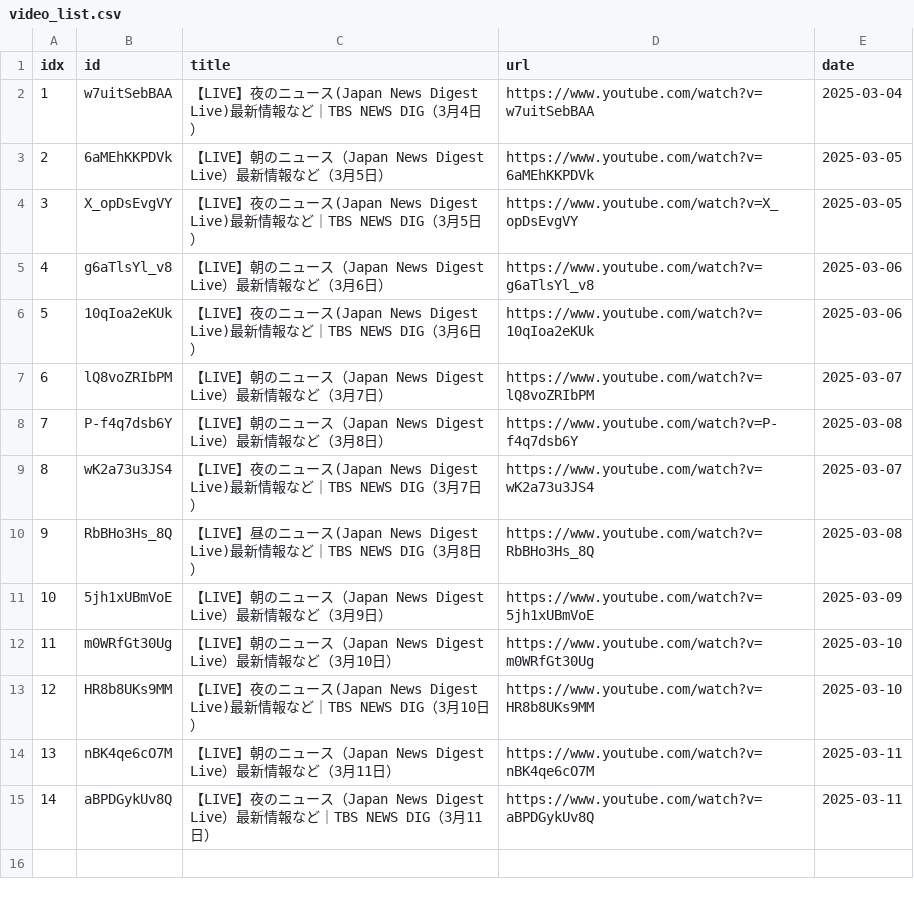
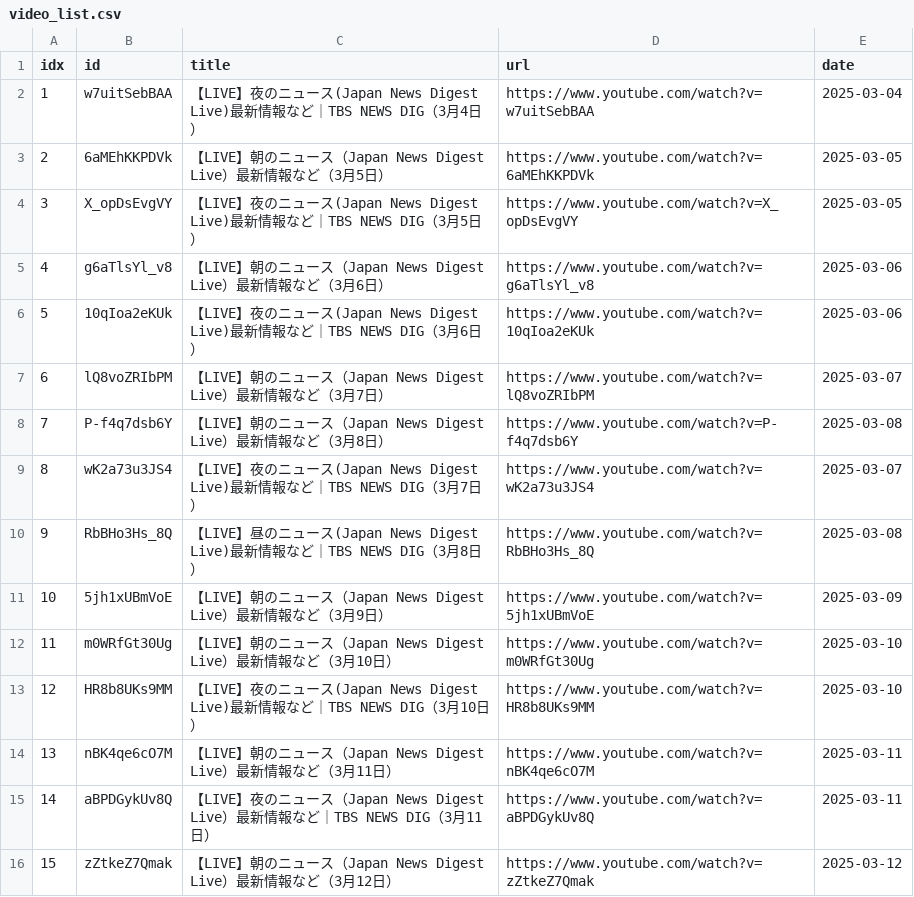
Before and after one commit to sumsjp/TBS-News, a CSV file: src/video_list.csv, drawn as a sheet; the diff names each change by its address in the sheet, - before the commit and + after, or states it on an @@ line.

```diff
--- a/src/video_list.csv
+++ b/src/video_list.csv
+row 16: 15 | zZtkeZ7Qmak | 【LIVE】朝のニュース（Japan News Digest Live）最新情報など（3月12日） | https://www.youtube.com/watch?v=zZtkeZ7Qmak | 2025-03-12
```
Also changed, not shown: 4 other files.
